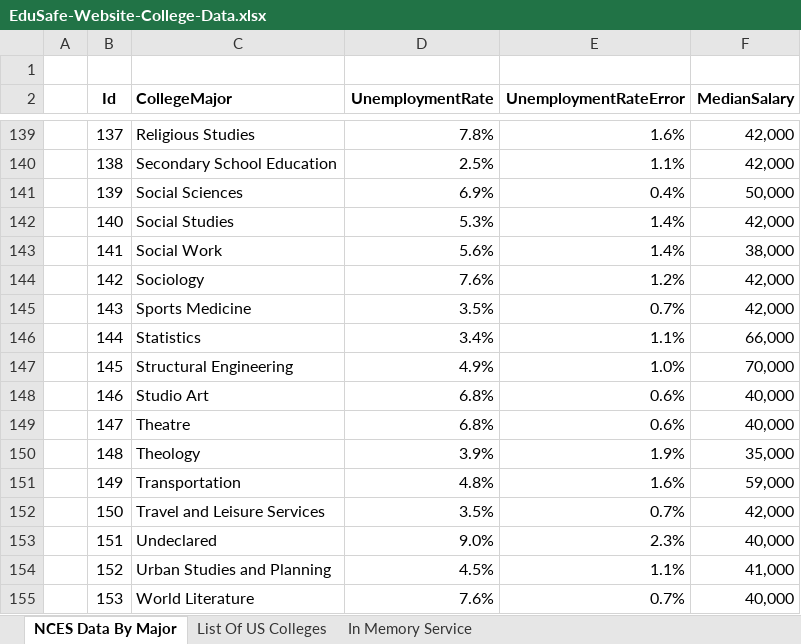
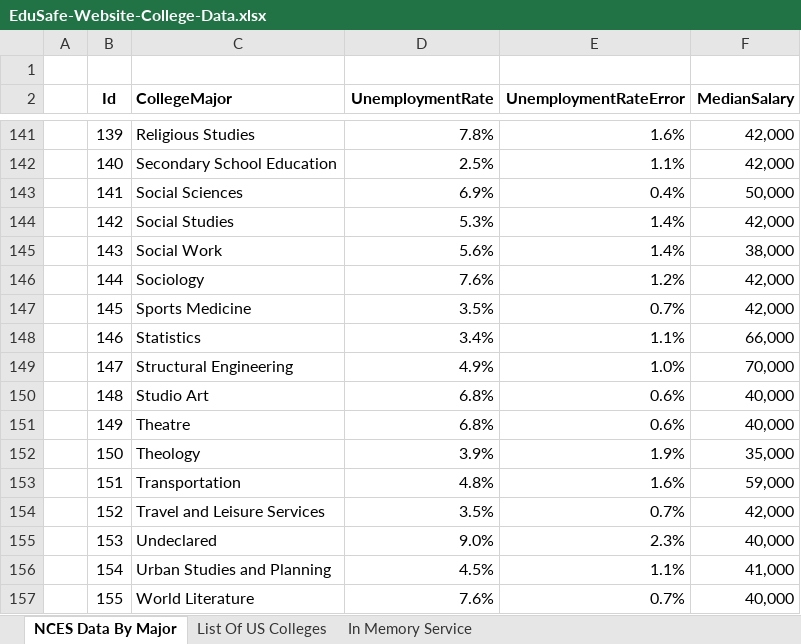
Before and after one commit to matthew-m-moore/EduSafe-Insurance, an Excel workbook: EduSafe.WebApi/App_Data/EduSafe-Website-College-Data.xlsx, sheet NCES Data By Major, drawn as a sheet; only a part is shown, gaps mark what is left out; values as stored, in another font and other column widths than the file's, no borders; conditional formats not drawn; addresses are those after the commit; the diff covers the shown part only; the diff names each change by its address in the sheet, - before the commit and + after, or states it on an @@ line.

```diff
--- a/EduSafe.WebApi/App_Data/EduSafe-Website-College-Data.xlsx (sheet NCES Data By Major)
+++ b/EduSafe.WebApi/App_Data/EduSafe-Website-College-Data.xlsx (sheet NCES Data By Major)
-B141 (Id): 137
+B141 (Id): 139
-B142 (Id): 138
+B142 (Id): 140
-B143 (Id): 139
+B143 (Id): 141
-B144 (Id): 140
+B144 (Id): 142
-B145 (Id): 141
+B145 (Id): 143
-B146 (Id): 142
+B146 (Id): 144
-B147 (Id): 143
+B147 (Id): 145
-B148 (Id): 144
+B148 (Id): 146
-B149 (Id): 145
+B149 (Id): 147
-B150 (Id): 146
+B150 (Id): 148
-B151 (Id): 147
+B151 (Id): 149
-B152 (Id): 148
+B152 (Id): 150
-B153 (Id): 149
+B153 (Id): 151
-B154 (Id): 150
+B154 (Id): 152
-B155 (Id): 151
+B155 (Id): 153
-B156 (Id): 152
+B156 (Id): 154
-B157 (Id): 153
+B157 (Id): 155
```
Also changed, not shown: 6 added rows, 4 removed rows and 54 edited cells elsewhere in this sheet, sheet In Memory Service, formulas that keep their value, EduSafe.WebApi/App_Data/EduSafe-Website-Scenario-Data.xlsx, 17 other files.
